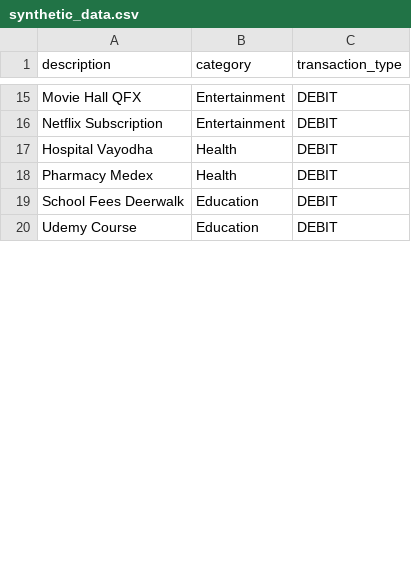
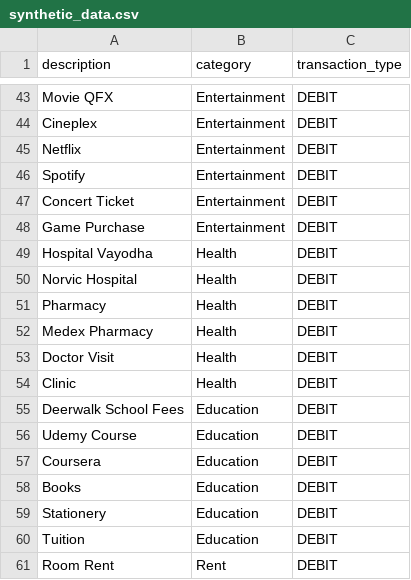
Before and after one commit to sushant347/Smart-Expense-Analyzer-with-ML-NLP-Django-React-, a CSV file: ml_pipeline/synthetic_data.csv, drawn as a sheet; only a part is shown, gaps mark what is left out; the diff covers the shown part only.

```diff
--- a/ml_pipeline/synthetic_data.csv
+++ b/ml_pipeline/synthetic_data.csv
@@ -15,6 +43,19 @@ description,category,transaction_type
-"Movie Hall QFX",Entertainment,DEBIT
-"Netflix Subscription",Entertainment,DEBIT
+"Movie QFX",Entertainment,DEBIT
+"Cineplex",Entertainment,DEBIT
+"Netflix",Entertainment,DEBIT
+"Spotify",Entertainment,DEBIT
+"Concert Ticket",Entertainment,DEBIT
+"Game Purchase",Entertainment,DEBIT
 "Hospital Vayodha",Health,DEBIT
-"Pharmacy Medex",Health,DEBIT
-"School Fees Deerwalk",Education,DEBIT
+"Norvic Hospital",Health,DEBIT
+"Pharmacy",Health,DEBIT
+"Medex Pharmacy",Health,DEBIT
+"Doctor Visit",Health,DEBIT
+"Clinic",Health,DEBIT
+"Deerwalk School Fees",Education,DEBIT
 "Udemy Course",Education,DEBIT
+"Coursera",Education,DEBIT
+"Books",Education,DEBIT
+"Stationery",Education,DEBIT
+"Tuition",Education,DEBIT
+"Room Rent",Rent,DEBIT
```
Also changed, not shown: 40 added rows and 1 edited cell elsewhere in this file, 36 other files.
